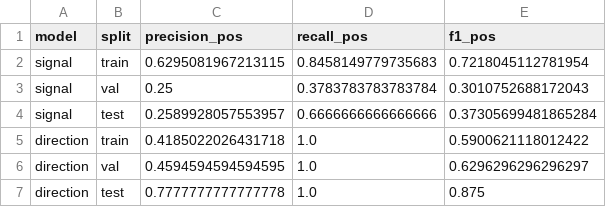
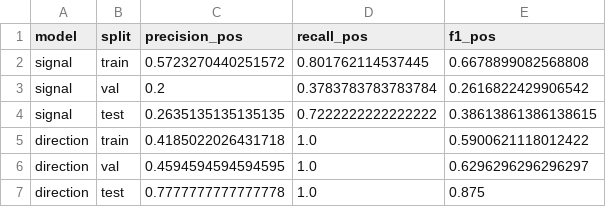
Before and after one commit to Jerycodes/hs2025_ml_project, a CSV file: notebooks/results/final_two_stage/two_stage_final__hp_eod_result_metrics.csv, drawn as a sheet.

```diff
--- a/notebooks/results/final_two_stage/two_stage_final__hp_eod_result_metrics.csv
+++ b/notebooks/results/final_two_stage/two_stage_final__hp_eod_result_metrics.csv
@@ -1,5 +1,5 @@
 model,split,precision_pos,recall_pos,f1_pos
-signal,train,0.6295081967213115,0.8458149779735683,0.7218045112781954
-signal,val,0.25,0.3783783783783784,0.3010752688172043
-signal,test,0.2589928057553957,0.6666666666666666,0.37305699481865284
+signal,train,0.5723270440251572,0.801762114537445,0.6678899082568808
+signal,val,0.2,0.3783783783783784,0.2616822429906542
+signal,test,0.2635135135135135,0.7222222222222222,0.38613861386138615
 direction,train,0.4185022026431718,1.0,0.5900621118012422
```
Also changed, not shown: notebooks/results/final_two_stage/two_stage_final__hp_eod_result_predictions.csv, notebooks/results/final_two_stage/two_stage_final__hv_eod_result_metrics.csv, 48 other files.
